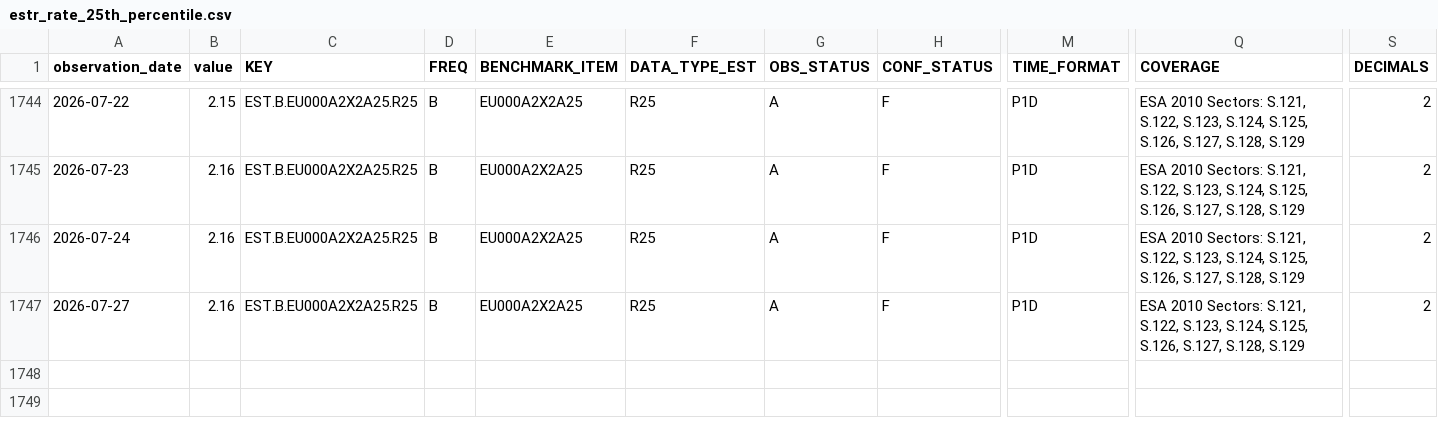
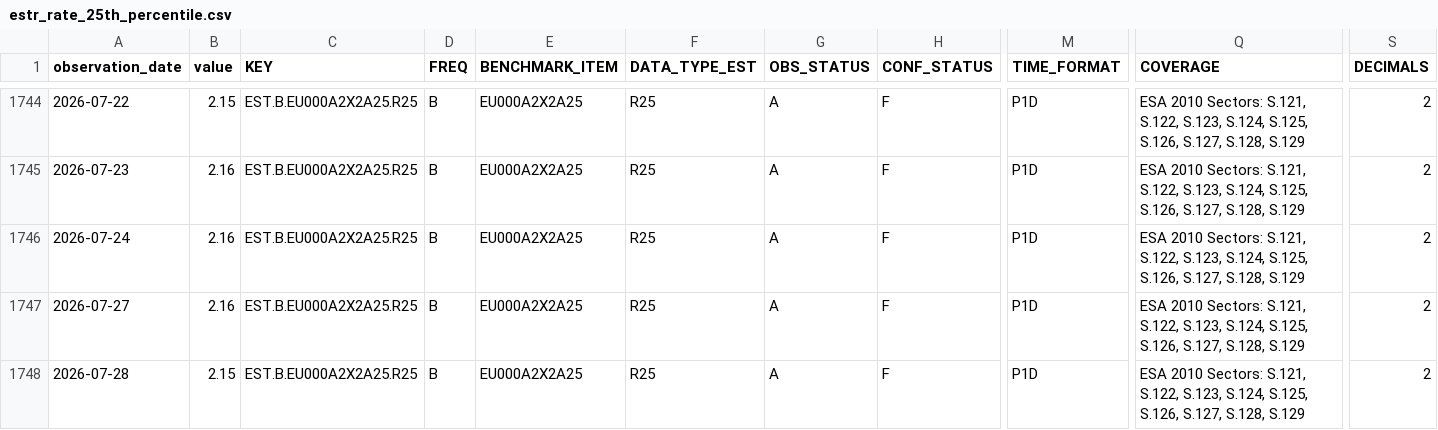
Before and after one commit to Li52utm/repo-lens, a CSV file: data/raw/ecb/estr_rate_25th_percentile.csv, drawn as a sheet; only a part is shown, gaps mark what is left out; rows hold the shown columns only; the diff names each change by its address in the sheet, - before the commit and + after, or states it on an @@ line.

```diff
--- a/data/raw/ecb/estr_rate_25th_percentile.csv
+++ b/data/raw/ecb/estr_rate_25th_percentile.csv
+row 1748: 2026-07-28 | 2.15 | EST.B.EU000A2X2A25.R25 | B | EU000A2X2A25 | R25 | A | F | P1D | ESA 2010 Sectors: S.121, S.122, S.123, S.124, S.125, S.126, S.127, S.128, S.129 | 2
```
Also changed, not shown: data/processed/funding/estr_policy_spread.csv, data/raw/ecb/estr_active_banks.csv, 8 other files.
